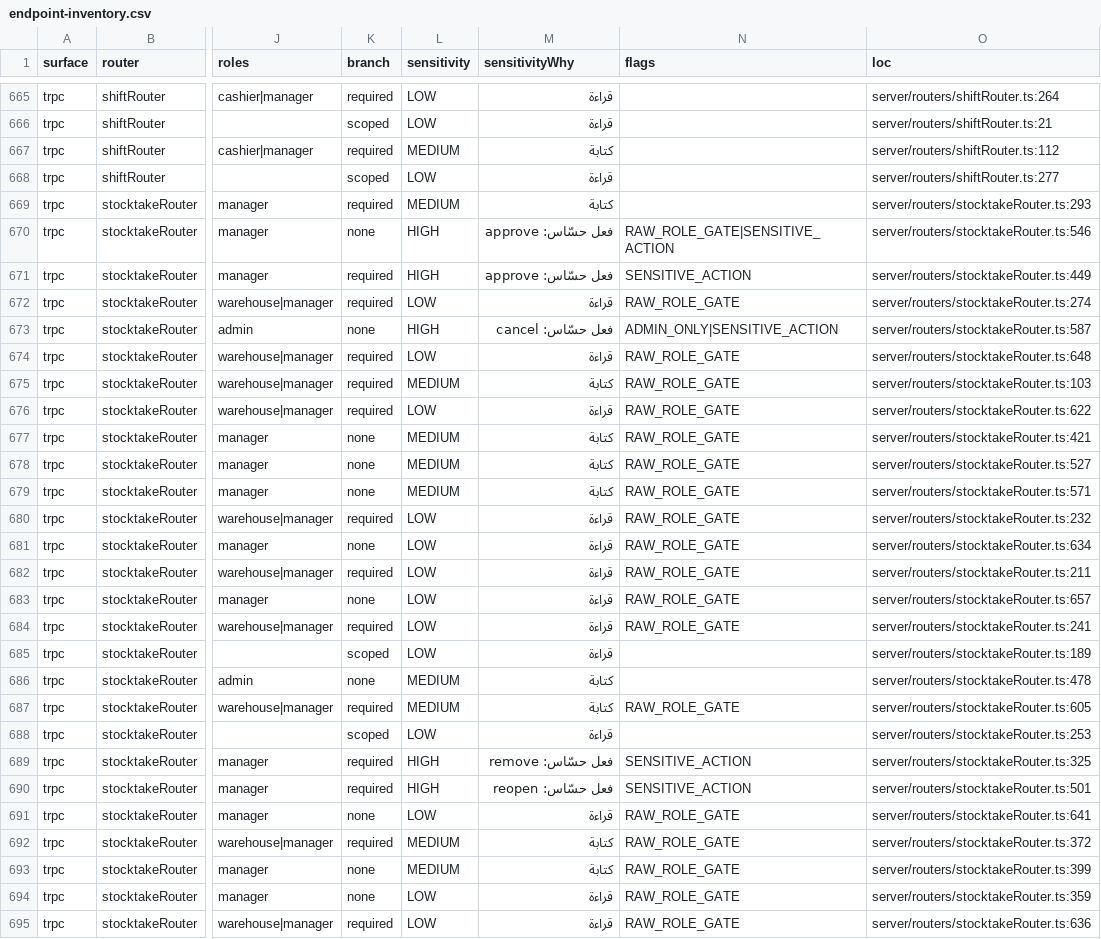
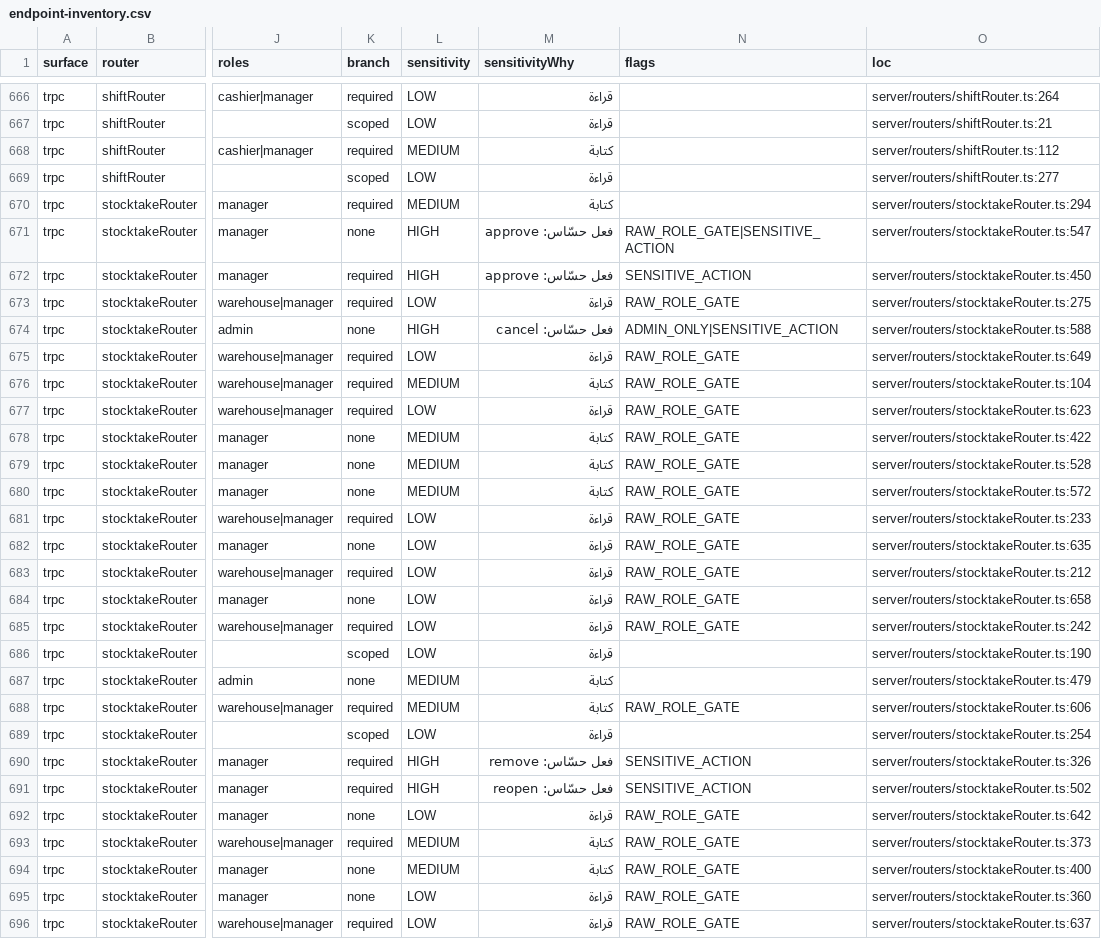
Before and after one commit to ahrrfy/business_management_system, a CSV file: docs/authz/endpoint-inventory.csv, drawn as a sheet; only a part is shown, gaps mark what is left out; addresses are those after the commit; the diff covers the shown part only; the diff names each change by its address in the sheet, - before the commit and + after, or states it on an @@ line.

```diff
--- a/docs/authz/endpoint-inventory.csv
+++ b/docs/authz/endpoint-inventory.csv
-O670 (loc): server/routers/stocktakeRouter.ts:293
+O670 (loc): server/routers/stocktakeRouter.ts:294
-O671 (loc): server/routers/stocktakeRouter.ts:546
+O671 (loc): server/routers/stocktakeRouter.ts:547
-O672 (loc): server/routers/stocktakeRouter.ts:449
+O672 (loc): server/routers/stocktakeRouter.ts:450
-O673 (loc): server/routers/stocktakeRouter.ts:274
+O673 (loc): server/routers/stocktakeRouter.ts:275
-O674 (loc): server/routers/stocktakeRouter.ts:587
+O674 (loc): server/routers/stocktakeRouter.ts:588
-O675 (loc): server/routers/stocktakeRouter.ts:648
+O675 (loc): server/routers/stocktakeRouter.ts:649
-O676 (loc): server/routers/stocktakeRouter.ts:103
+O676 (loc): server/routers/stocktakeRouter.ts:104
-O677 (loc): server/routers/stocktakeRouter.ts:622
+O677 (loc): server/routers/stocktakeRouter.ts:623
-O678 (loc): server/routers/stocktakeRouter.ts:421
+O678 (loc): server/routers/stocktakeRouter.ts:422
-O679 (loc): server/routers/stocktakeRouter.ts:527
+O679 (loc): server/routers/stocktakeRouter.ts:528
-O680 (loc): server/routers/stocktakeRouter.ts:571
+O680 (loc): server/routers/stocktakeRouter.ts:572
-O681 (loc): server/routers/stocktakeRouter.ts:232
+O681 (loc): server/routers/stocktakeRouter.ts:233
-O682 (loc): server/routers/stocktakeRouter.ts:634
+O682 (loc): server/routers/stocktakeRouter.ts:635
-O683 (loc): server/routers/stocktakeRouter.ts:211
+O683 (loc): server/routers/stocktakeRouter.ts:212
-O684 (loc): server/routers/stocktakeRouter.ts:657
+O684 (loc): server/routers/stocktakeRouter.ts:658
-O685 (loc): server/routers/stocktakeRouter.ts:241
+O685 (loc): server/routers/stocktakeRouter.ts:242
-O686 (loc): server/routers/stocktakeRouter.ts:189
+O686 (loc): server/routers/stocktakeRouter.ts:190
-O687 (loc): server/routers/stocktakeRouter.ts:478
+O687 (loc): server/routers/stocktakeRouter.ts:479
-O688 (loc): server/routers/stocktakeRouter.ts:605
+O688 (loc): server/routers/stocktakeRouter.ts:606
-O689 (loc): server/routers/stocktakeRouter.ts:253
+O689 (loc): server/routers/stocktakeRouter.ts:254
-O690 (loc): server/routers/stocktakeRouter.ts:325
+O690 (loc): server/routers/stocktakeRouter.ts:326
-O691 (loc): server/routers/stocktakeRouter.ts:501
+O691 (loc): server/routers/stocktakeRouter.ts:502
-O692 (loc): server/routers/stocktakeRouter.ts:641
+O692 (loc): server/routers/stocktakeRouter.ts:642
-O693 (loc): server/routers/stocktakeRouter.ts:372
+O693 (loc): server/routers/stocktakeRouter.ts:373
-O694 (loc): server/routers/stocktakeRouter.ts:399
+O694 (loc): server/routers/stocktakeRouter.ts:400
-O695 (loc): server/routers/stocktakeRouter.ts:359
+O695 (loc): server/routers/stocktakeRouter.ts:360
-O696 (loc): server/routers/stocktakeRouter.ts:636
+O696 (loc): server/routers/stocktakeRouter.ts:637
```
Also changed, not shown: 1 added row and 111 edited cells elsewhere in this file, 20 other files.
